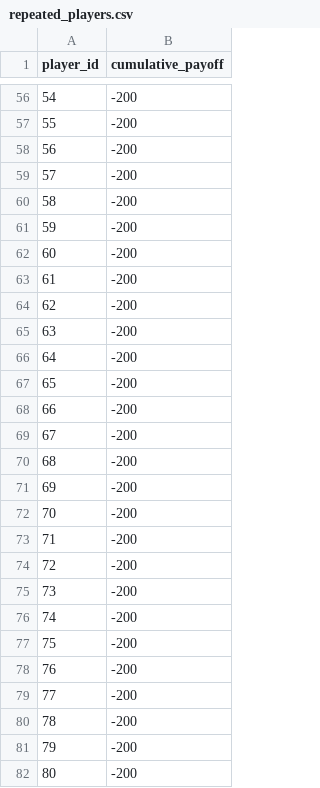
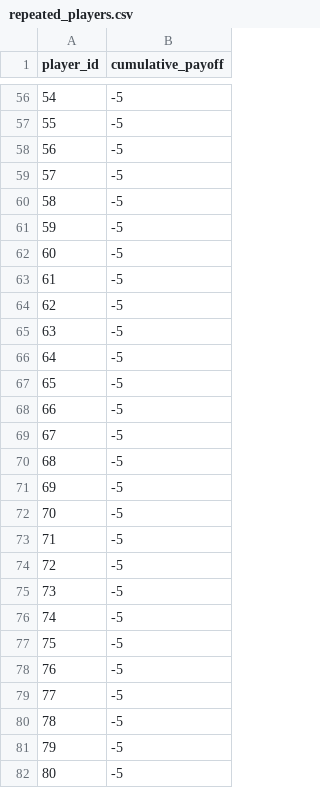
Before and after one commit to nastiacatta/gametheory, a CSV file: outputs/repeated_players.csv, drawn as a sheet; only a part is shown, gaps mark what is left out; the diff covers the shown part only.

```diff
--- a/outputs/repeated_players.csv
+++ b/outputs/repeated_players.csv
@@ -56,27 +56,27 @@ player_id,cumulative_payoff
-54,-200
-55,-200
-56,-200
-57,-200
-58,-200
-59,-200
-60,-200
-61,-200
-62,-200
-63,-200
-64,-200
-65,-200
-66,-200
-67,-200
-68,-200
-69,-200
-70,-200
-71,-200
-72,-200
-73,-200
-74,-200
-75,-200
-76,-200
-77,-200
-78,-200
-79,-200
-80,-200
+54,-5
+55,-5
+56,-5
+57,-5
+58,-5
+59,-5
+60,-5
+61,-5
+62,-5
+63,-5
+64,-5
+65,-5
+66,-5
+67,-5
+68,-5
+69,-5
+70,-5
+71,-5
+72,-5
+73,-5
+74,-5
+75,-5
+76,-5
+77,-5
+78,-5
+79,-5
+80,-5
```
Also changed, not shown: 74 edited cells elsewhere in this file, 41 other files.
